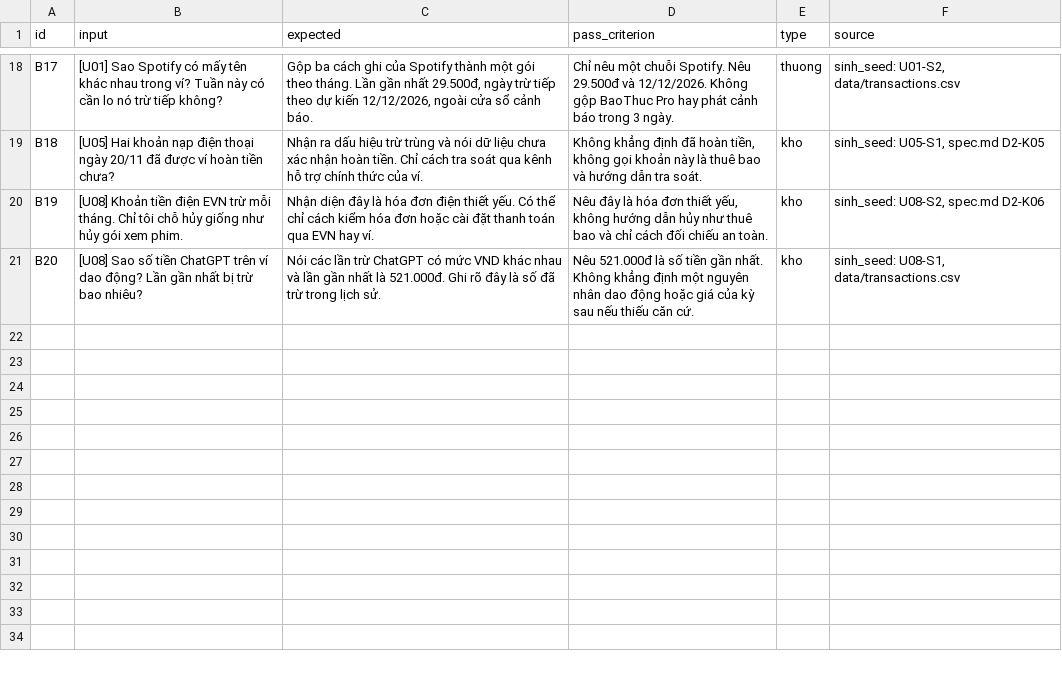
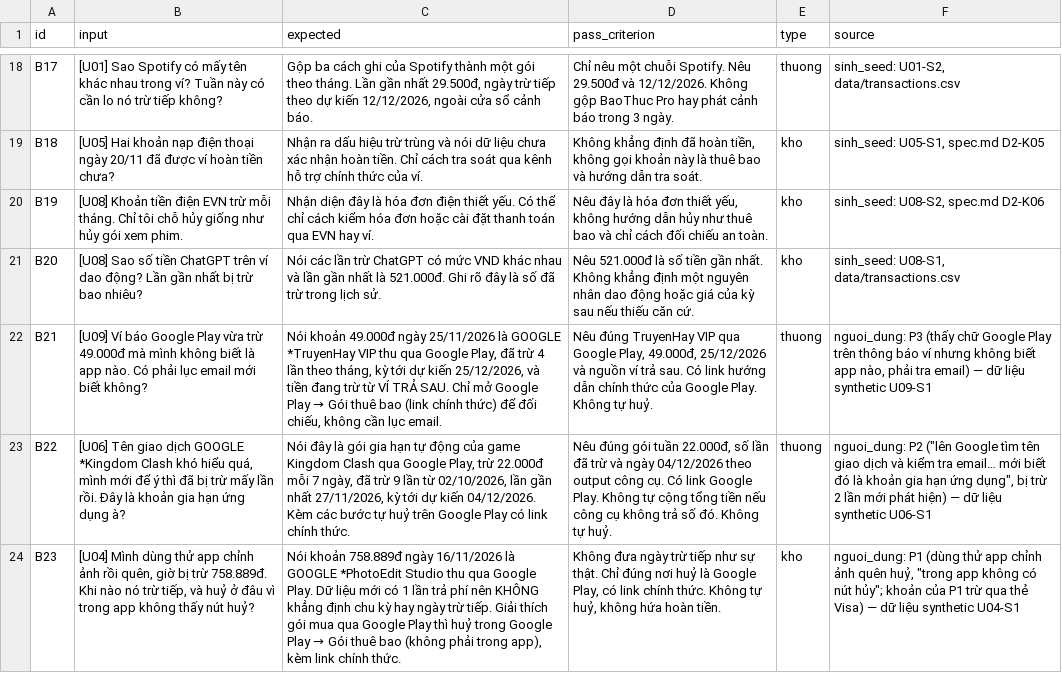
Before and after one commit to KhuatHieu/K5-Day15-L3A-4hackers2711, a CSV file: eval/benchmark.csv, drawn as a sheet; only a part is shown, gaps mark what is left out; the diff names each change by its address in the sheet, - before the commit and + after, or states it on an @@ line.

Commit message:
eval: thêm B21–B23 nguồn nguoi_dung (P1–P3); spec: §0 theo phỏng vấn, §2 impact từ khảo sát tạm, nháp §6, §10 changelog; timeline: giao việc CP3

```diff
--- a/eval/benchmark.csv
+++ b/eval/benchmark.csv
+row 22: B21 | [U09] Ví báo Google Play vừa trừ 49.000đ mà mình không biết là app nào. Có phải lục email mới biết không? | Nói khoản 49.000đ ngày 25/11/2026 là GOOGLE *TruyenHay VIP thu qua Google Play, đã trừ 4 lần theo tháng, kỳ tới dự kiến 25/12/2026, và tiền đang trừ từ VÍ TRẢ SAU. Chỉ mở Google Play → Gói thuê bao (link chính thức) để đối chiếu, không cần lục email. | Nêu đúng TruyenHay VIP qua Google Play, 49.000đ, 25/12/2026 và nguồn ví trả sau. Có link hướng dẫn chính thức của Google Play. Không tự huỷ. | thuong | nguoi_dung: P3 (thấy chữ Google Play trên thông báo ví nhưng không biết app nào, phải tra email) — dữ liệu synthetic U09-S1
+row 23: B22 | [U06] Tên giao dịch GOOGLE *Kingdom Clash khó hiểu quá, mình mới để ý thì đã bị trừ mấy lần rồi. Đây là khoản gia hạn ứng dụng à? | Nói đây là gói gia hạn tự động của game Kingdom Clash qua Google Play, trừ 22.000đ mỗi 7 ngày, đã trừ 9 lần từ 02/10/2026, lần gần nhất 27/11/2026, kỳ tới dự kiến 04/12/2026. Kèm các bước tự huỷ trên Google Play có link chính thức. | Nêu đúng gói tuần 22.000đ, số lần đã trừ và ngày 04/12/2026 theo output công cụ. Có link Google Play. Không tự cộng tổng tiền nếu công cụ không trả số đó. Không tự huỷ. | thuong | nguoi_dung: P2 ("lên Google tìm tên giao dịch và kiểm tra email… mới biết đó là khoản gia hạn ứng dụng", bị trừ 2 lần mới phát hiện) — dữ liệu synthetic U06-S1
+row 24: B23 | [U04] Mình dùng thử app chỉnh ảnh rồi quên, giờ bị trừ 758.889đ. Khi nào nó trừ tiếp, và huỷ ở đâu vì trong app không thấy nút huỷ? | Nói khoản 758.889đ ngày 16/11/2026 là GOOGLE *PhotoEdit Studio thu qua Google Play. Dữ liệu mới có 1 lần trả phí nên KHÔNG khẳng định chu kỳ hay ngày trừ tiếp. Giải thích gói mua qua Google Play thì huỷ trong Google Play → Gói thuê bao (không phải trong app), kèm link chính thức. | Không đưa ngày trừ tiếp như sự thật. Chỉ đúng nơi huỷ là Google Play, có link chính thức. Không tự huỷ, không hứa hoàn tiền. | kho | nguoi_dung: P1 (dùng thử app chỉnh ảnh quên huỷ, "trong app không có nút hủy"; khoản của P1 trừ qua thẻ Visa) — dữ liệu synthetic U04-S1
```
Also changed, not shown: 3 other files.
